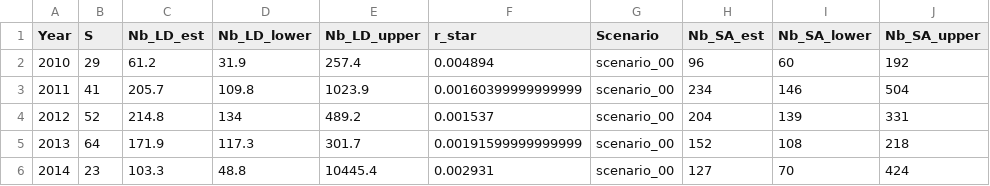
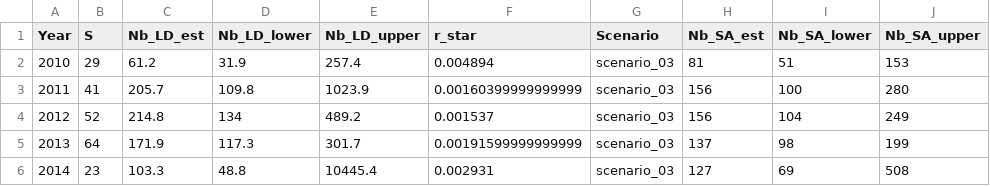
Before and after one commit to dani-davenport/White-Shark-Breeders, a CSV file: Results/ResultsSummary.csv, drawn as a sheet.

```diff
--- a/Results/ResultsSummary.csv
+++ b/Results/ResultsSummary.csv
@@ -1,6 +1,6 @@
 Year,S,Nb_LD_est,Nb_LD_lower,Nb_LD_upper,r_star,Scenario,Nb_SA_est,Nb_SA_lower,Nb_SA_upper
-2010,29,61.2,31.9,257.4,0.004894,scenario_00,96,60,192
-2011,41,205.7,109.8,1023.9,0.00160399999999999,scenario_00,234,146,504
-2012,52,214.8,134,489.2,0.001537,scenario_00,204,139,331
-2013,64,171.9,117.3,301.7,0.00191599999999999,scenario_00,152,108,218
-2014,23,103.3,48.8,10445.4,0.002931,scenario_00,127,70,424
+2010,29,61.2,31.9,257.4,0.004894,scenario_03,81,51,153
+2011,41,205.7,109.8,1023.9,0.00160399999999999,scenario_03,156,100,280
+2012,52,214.8,134,489.2,0.001537,scenario_03,156,104,249
+2013,64,171.9,117.3,301.7,0.00191599999999999,scenario_03,137,98,199
+2014,23,103.3,48.8,10445.4,0.002931,scenario_03,127,69,508
```
Also changed, not shown: Results/COLONY/ResultsSummary.csv, 2 other files.
